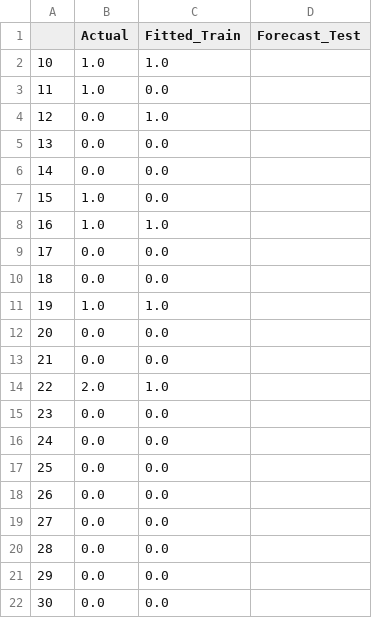
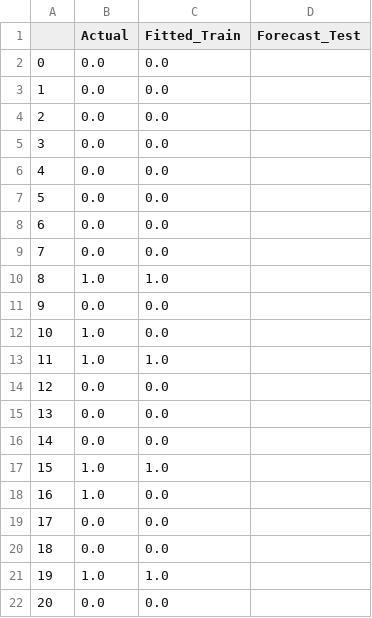
Before and after one commit to Leonard2310/TrendAnalysisAgriTech, a CSV file: code/WebApp/csv graphs/Cicalino 1/RandomForest results.csv, drawn as a sheet; only a part is shown; the shorter side is filled out with more unchanged rows; removed rows and columns are numbered as before the commit, all else as after; the diff names each change by its address in the sheet, - before the commit and + after, or states it on an @@ line.

Commit message:
Update RandomForest results.csv

```diff
--- a/code/WebApp/csv graphs/Cicalino 1/RandomForest results.csv
+++ b/code/WebApp/csv graphs/Cicalino 1/RandomForest results.csv
@@ row 5 moved to row 2: 0 @@
+row 3: 1 | 0.0 | 0.0
+row 4: 2 | 0.0 | 0.0
+row 5: 3 | 0.0 | 0.0
+row 6: 4 | 0.0 | 0.0
+row 7: 5 | 0.0 | 0.0
+row 8: 6 | 0.0 | 0.0
+row 9: 7 | 0.0 | 0.0
@@ column A renumbered between rows 10 and 13 @@
-row 4: 12 | 0.0 | 1.0
+row 14: 12 | 0.0 | 0.0
+row 15: 13 | 0.0 | 0.0
+row 16: 14 | 0.0 | 0.0
+row 17: 15 | 1.0 | 1.0
@@ row 3 moved to row 18: 16 @@
```
